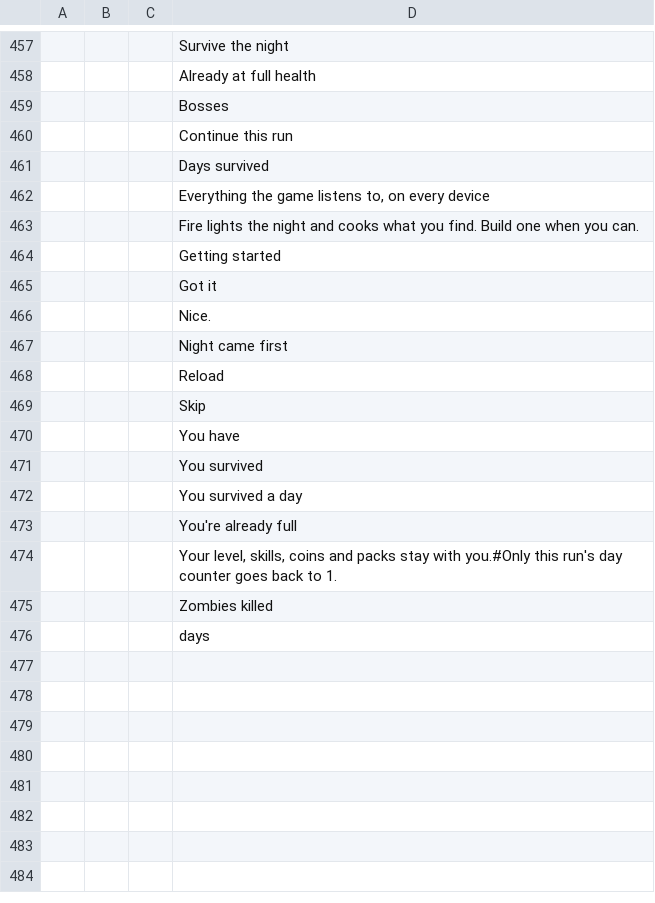
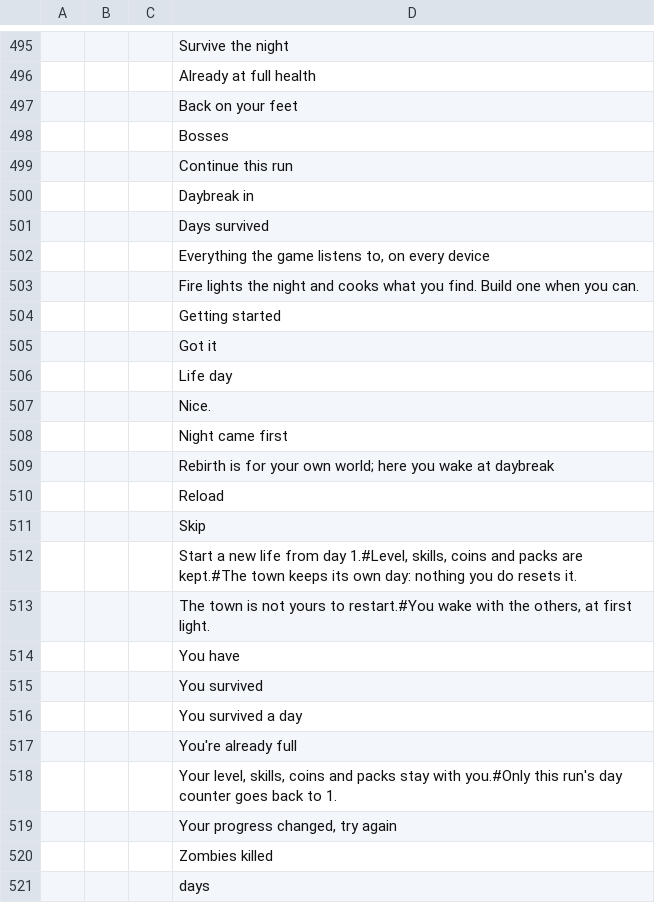
Before and after one commit to devconnecting1/meu-jogo-beta, a CSV file: design/locale/ProjectZ.csv, drawn as a sheet; only a part is shown, gaps mark what is left out; the diff covers the shown part only; the diff names each change by its address in the sheet, - before the commit and + after, or states it on an @@ line.

```diff
--- a/design/locale/ProjectZ.csv
+++ b/design/locale/ProjectZ.csv
+row 497:  |  |  | Back on your feet
+row 500:  |  |  | Daybreak in
+row 506:  |  |  | Life day
+row 509:  |  |  | Rebirth is for your own world; here you wake at daybreak
+row 512:  |  |  | Start a new life from day 1.#Level, skills, coins and packs are kept.#The town keeps its own day: nothing you do resets it.
+row 513:  |  |  | The town is not yours to restart.#You wake with the others, at first light.
+row 519:  |  |  | Your progress changed, try again
```
Also changed, not shown: 38 added rows elsewhere in this file, 3 other files.
